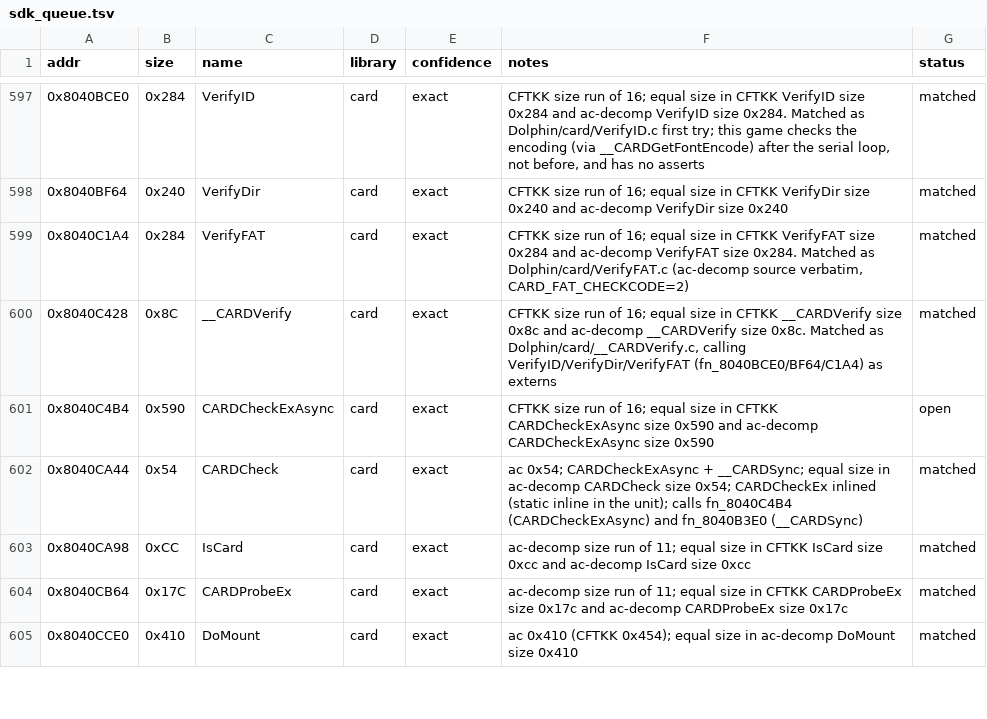
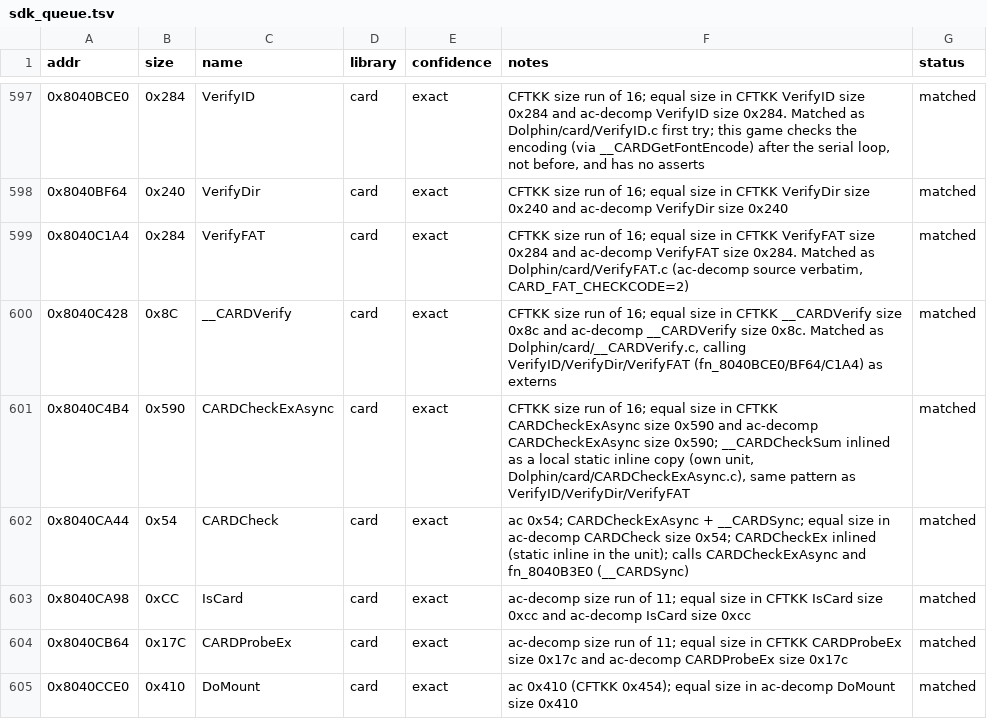
Before and after one commit to Esoteric-Engineer/mnroi, a TSV file: docs/sdk_queue.tsv, drawn as a sheet; only a part is shown, gaps mark what is left out.

Commit message:
Match CARDCheckExAsync (Dolphin/card/CARDCheckExAsync.c)

```diff
--- a/docs/sdk_queue.tsv
+++ b/docs/sdk_queue.tsv
@@ -600,4 +600,4 @@ addr	size	name	library	confidence	notes	status
 0x8040C428	0x8C	__CARDVerify	card	exact	CFTKK size run of 16; equal size in CFTKK __CARDVerify size 0x8c and ac-decomp __CARDVerify size 0x8c. Matched as Dolphin/card/__CARDVerify.c, calling VerifyID/VerifyDir/VerifyFAT (fn_8040BCE0/BF64/C1A4) as externs	matched
-0x8040C4B4	0x590	CARDCheckExAsync	card	exact	CFTKK size run of 16; equal size in CFTKK CARDCheckExAsync size 0x590 and ac-decomp CARDCheckExAsync size 0x590	open
-0x8040CA44	0x54	CARDCheck	card	exact	ac 0x54; CARDCheckExAsync + __CARDSync; equal size in ac-decomp CARDCheck size 0x54; CARDCheckEx inlined (static inline in the unit); calls fn_8040C4B4 (CARDCheckExAsync) and fn_8040B3E0 (__CARDSync)	matched
+0x8040C4B4	0x590	CARDCheckExAsync	card	exact	CFTKK size run of 16; equal size in CFTKK CARDCheckExAsync size 0x590 and ac-decomp CARDCheckExAsync size 0x590; __CARDCheckSum inlined as a local static inline copy (own unit, Dolphin/card/CARDCheckExAsync.c), same pattern as VerifyID/VerifyDir/VerifyFAT	matched
+0x8040CA44	0x54	CARDCheck	card	exact	ac 0x54; CARDCheckExAsync + __CARDSync; equal size in ac-decomp CARDCheck size 0x54; CARDCheckEx inlined (static inline in the unit); calls CARDCheckExAsync and fn_8040B3E0 (__CARDSync)	matched
 0x8040CA98	0xCC	IsCard	card	exact	ac-decomp size run of 11; equal size in CFTKK IsCard size 0xcc and ac-decomp IsCard size 0xcc	matched
```
Also changed, not shown: 6 other files.
